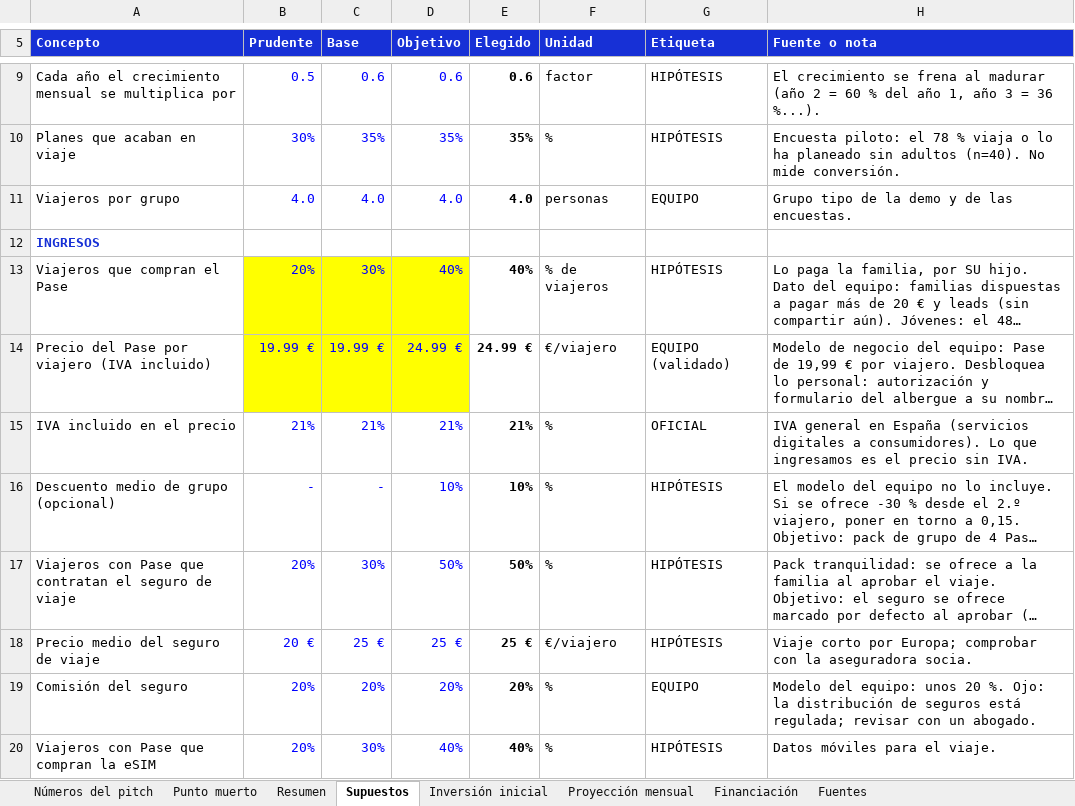
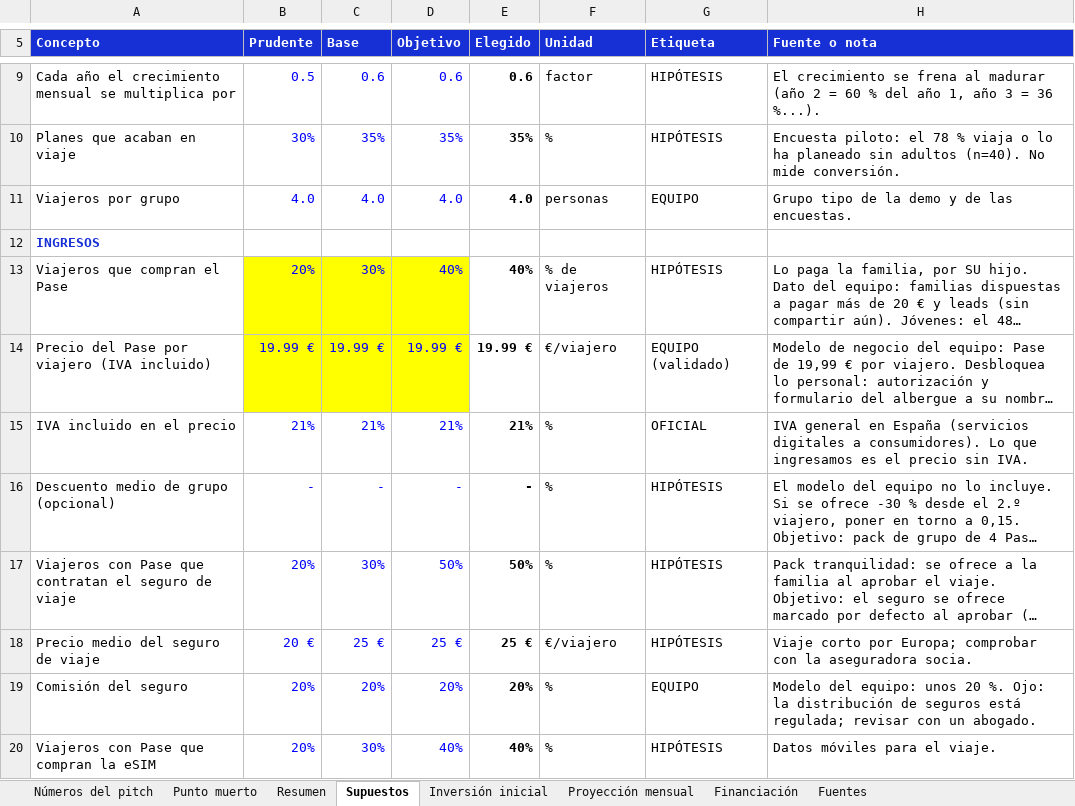
Before and after one commit to alberperezgon-boop/viajes-jovenes, an Excel workbook: 80 Negocio/GoLiveIt - financiación y recuperación.xlsx, sheet Supuestos, drawn as a sheet; only a part is shown, gaps mark what is left out; long unchanged cells end in …; values as stored, in another font and other column widths than the file's, no borders; the diff names each change by its address in the sheet, - before the commit and + after, or states it on an @@ line.

```diff
--- a/80 Negocio/GoLiveIt - financiación y recuperación.xlsx (sheet Supuestos)
+++ b/80 Negocio/GoLiveIt - financiación y recuperación.xlsx (sheet Supuestos)
-D14 (Objetivo): 24.99 €
+D14 (Objetivo): 19.99 €
-E14 (Elegido): 24.99 €
+E14 (Elegido): 19.99 €
-D16 (Objetivo): 10%
+D16 (Objetivo): -
-E16 (Elegido): 10%
+E16 (Elegido): -
```
Also changed, not shown: sheet Proyección mensual, sheet Punto muerto, sheet Números del pitch, sheet Resumen, sheet Inversión inicial, hidden cells, 14 other files.
